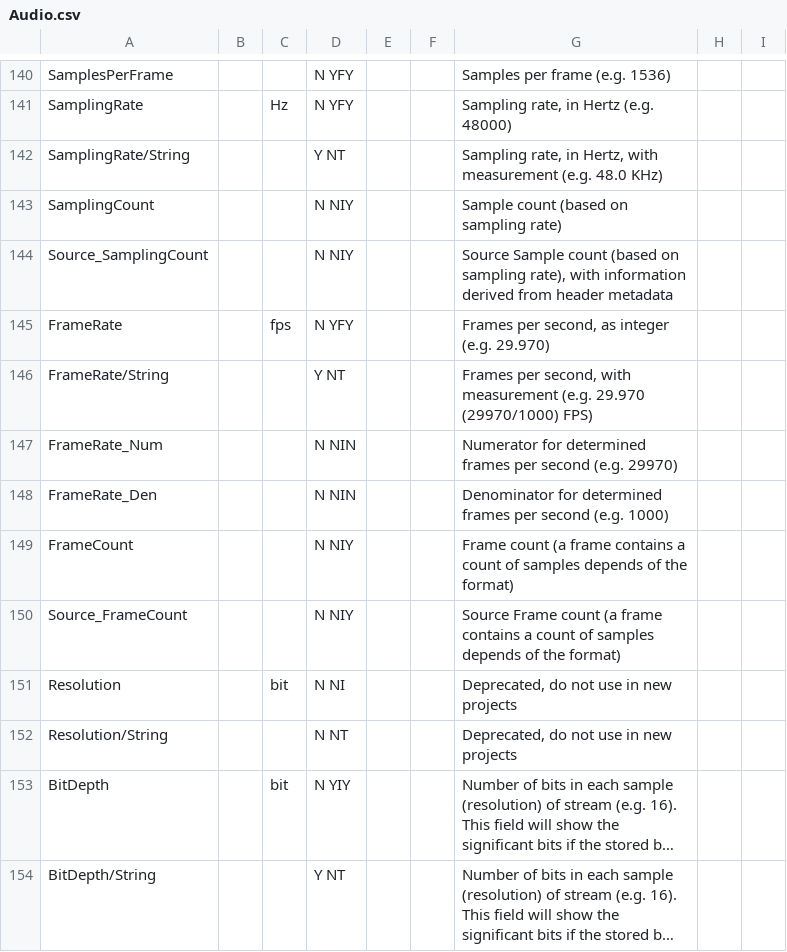
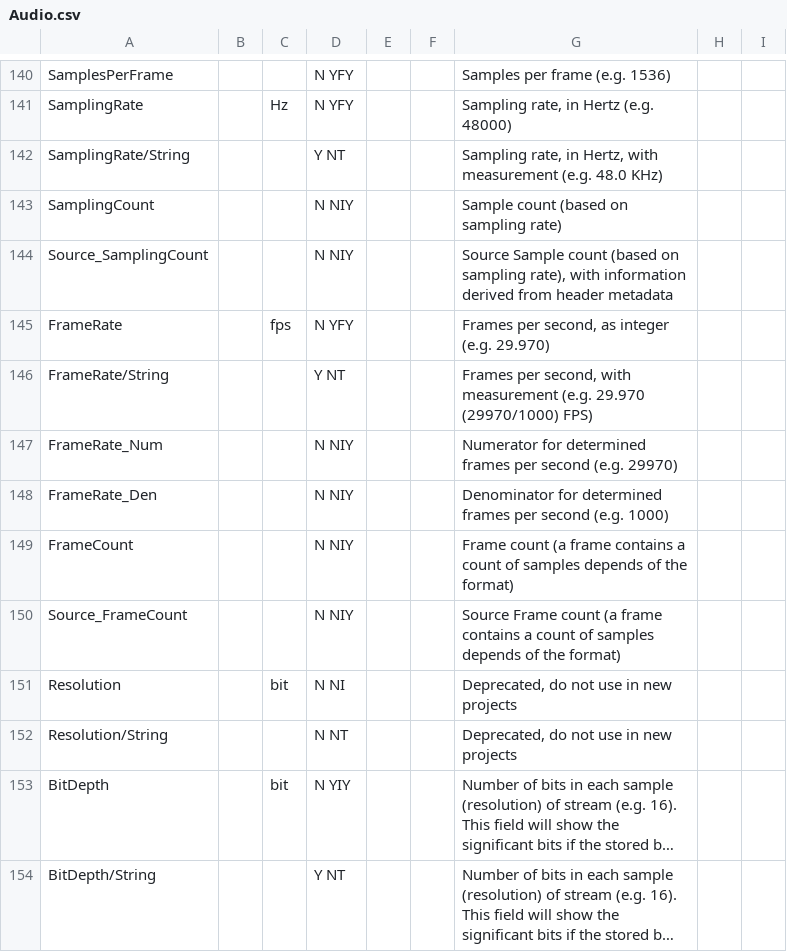
Before and after one commit to MediaArea/MediaInfoLib, a CSV file: Source/Resource/Text/Stream/Audio.csv, drawn as a sheet; only a part is shown, gaps mark what is left out; long unchanged cells end in ….

```diff
--- a/Source/Resource/Text/Stream/Audio.csv
+++ b/Source/Resource/Text/Stream/Audio.csv
@@ -146,4 +146,4 @@ FrameRate;; fps;N YFY;;;Frames per second, as integer (e.g. 29.970)
 FrameRate/String;;;Y NT;;;Frames per second, with measurement (e.g. 29.970 (29970/1000) FPS)
-FrameRate_Num;;;N NIN;;;Numerator for determined frames per second (e.g. 29970)
-FrameRate_Den;;;N NIN;;;Denominator for determined frames per second (e.g. 1000)
+FrameRate_Num;;;N NIY;;;Numerator for determined frames per second (e.g. 29970)
+FrameRate_Den;;;N NIY;;;Denominator for determined frames per second (e.g. 1000)
 FrameCount;;;N NIY;;;Frame count (a frame contains a count of samples depends of the format)
```
Also changed, not shown: Source/Resource/Text/Stream/General.csv, Source/Resource/Text/Stream/Other.csv, 3 other files.
